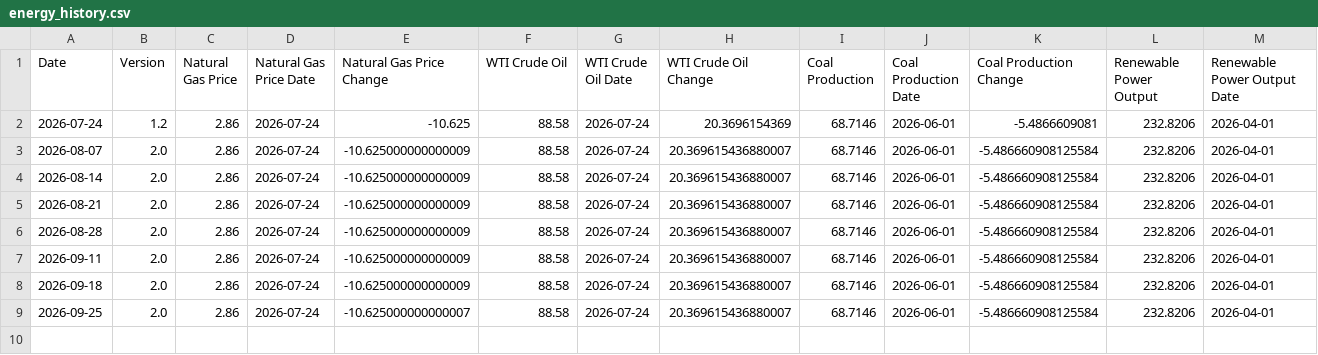
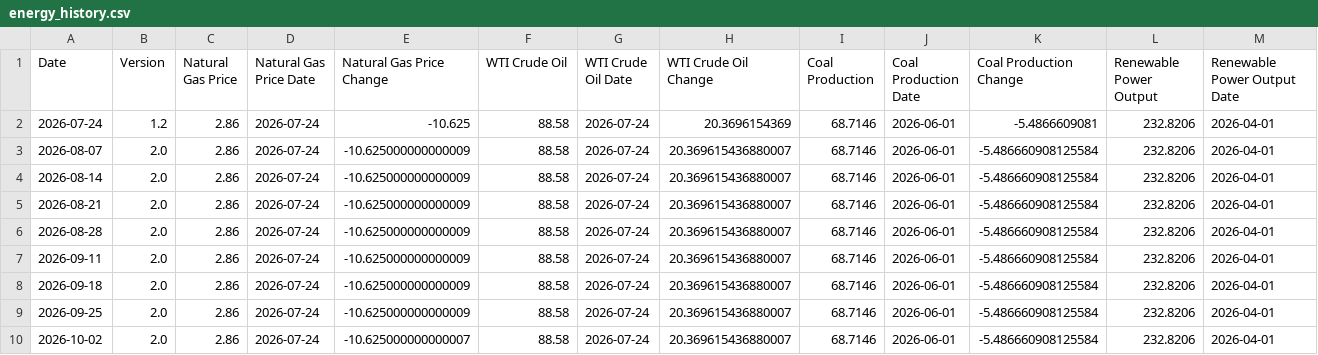
Before and after one commit to seenyoredave/ai_macro_git, a CSV file: archive/energy_history.csv, drawn as a sheet; only a part is shown; rows hold the shown columns only; the diff names each change by its address in the sheet, - before the commit and + after, or states it on an @@ line.

```diff
--- a/archive/energy_history.csv
+++ b/archive/energy_history.csv
-E9 (Natural Gas Price Change): -10.625000000000007
+E9 (Natural Gas Price Change): -10.625000000000009
+row 10: 2026-10-02 | 2.0 | 2.86 | 2026-07-24 | -10.625000000000007 | 88.58 | 2026-07-24 | 20.369615436880007 | 68.7146 | 2026-06-01 | -5.486660908125584 | 232.8206 | 2026-04-01
```
Also changed, not shown: archive/fred_history.csv, archive/macro_history.csv, 31 other files.
